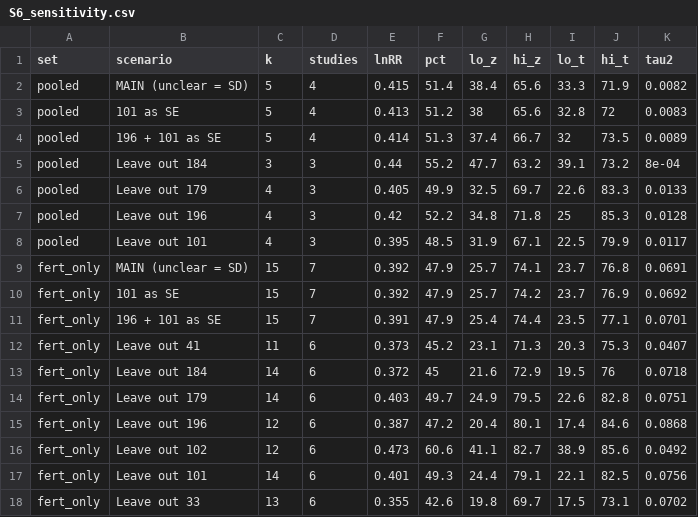
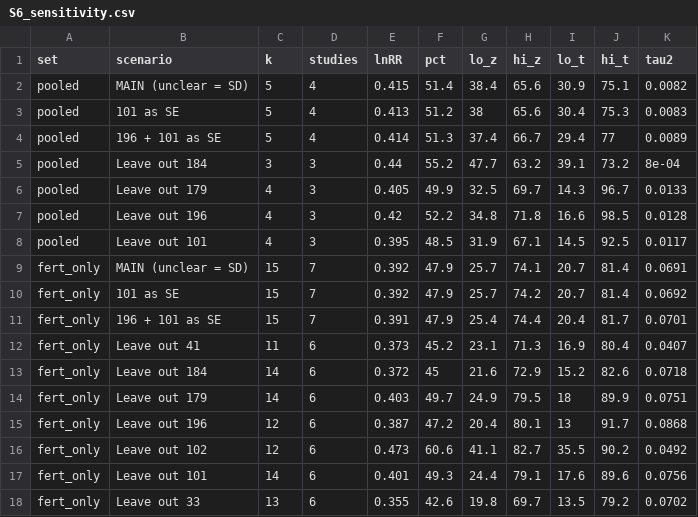
Before and after one commit to hussanafzal/SOC-meta-analysis, a CSV file: results/S6_sensitivity.csv, drawn as a sheet.

```diff
--- a/results/S6_sensitivity.csv
+++ b/results/S6_sensitivity.csv
@@ -1,18 +1,18 @@
 "set","scenario","k","studies","lnRR","pct","lo_z","hi_z","lo_t","hi_t","tau2"
-"pooled","MAIN (unclear = SD)",5,4,0.415,51.4,38.4,65.6,33.3,71.9,0.0082
-"pooled","101 as SE",5,4,0.413,51.2,38,65.6,32.8,72,0.0083
-"pooled","196 + 101 as SE",5,4,0.414,51.3,37.4,66.7,32,73.5,0.0089
+"pooled","MAIN (unclear = SD)",5,4,0.415,51.4,38.4,65.6,30.9,75.1,0.0082
+"pooled","101 as SE",5,4,0.413,51.2,38,65.6,30.4,75.3,0.0083
+"pooled","196 + 101 as SE",5,4,0.414,51.3,37.4,66.7,29.4,77,0.0089
 "pooled","Leave out 184",3,3,0.44,55.2,47.7,63.2,39.1,73.2,8e-04
-"pooled","Leave out 179",4,3,0.405,49.9,32.5,69.7,22.6,83.3,0.0133
-"pooled","Leave out 196",4,3,0.42,52.2,34.8,71.8,25,85.3,0.0128
-"pooled","Leave out 101",4,3,0.395,48.5,31.9,67.1,22.5,79.9,0.0117
-"fert_only","MAIN (unclear = SD)",15,7,0.392,47.9,25.7,74.1,23.7,76.8,0.0691
-"fert_only","101 as SE",15,7,0.392,47.9,25.7,74.2,23.7,76.9,0.0692
-"fert_only","196 + 101 as SE",15,7,0.391,47.9,25.4,74.4,23.5,77.1,0.0701
-"fert_only","Leave out 41",11,6,0.373,45.2,23.1,71.3,20.3,75.3,0.0407
-"fert_only","Leave out 184",14,6,0.372,45,21.6,72.9,19.5,76,0.0718
-"fert_only","Leave out 179",14,6,0.403,49.7,24.9,79.5,22.6,82.8,0.0751
-"fert_only","Leave out 196",12,6,0.387,47.2,20.4,80.1,17.4,84.6,0.0868
-"fert_only","Leave out 102",12,6,0.473,60.6,41.1,82.7,38.9,85.6,0.0492
-"fert_only","Leave out 101",14,6,0.401,49.3,24.4,79.1,22.1,82.5,0.0756
-"fert_only","Leave out 33",13,6,0.355,42.6,19.8,69.7,17.5,73.1,0.0702
+"pooled","Leave out 179",4,3,0.405,49.9,32.5,69.7,14.3,96.7,0.0133
+"pooled","Leave out 196",4,3,0.42,52.2,34.8,71.8,16.6,98.5,0.0128
+"pooled","Leave out 101",4,3,0.395,48.5,31.9,67.1,14.5,92.5,0.0117
+"fert_only","MAIN (unclear = SD)",15,7,0.392,47.9,25.7,74.1,20.7,81.4,0.0691
+"fert_only","101 as SE",15,7,0.392,47.9,25.7,74.2,20.7,81.4,0.0692
+"fert_only","196 + 101 as SE",15,7,0.391,47.9,25.4,74.4,20.4,81.7,0.0701
+"fert_only","Leave out 41",11,6,0.373,45.2,23.1,71.3,16.9,80.4,0.0407
+"fert_only","Leave out 184",14,6,0.372,45,21.6,72.9,15.2,82.6,0.0718
+"fert_only","Leave out 179",14,6,0.403,49.7,24.9,79.5,18,89.9,0.0751
+"fert_only","Leave out 196",12,6,0.387,47.2,20.4,80.1,13,91.7,0.0868
+"fert_only","Leave out 102",12,6,0.473,60.6,41.1,82.7,35.5,90.2,0.0492
+"fert_only","Leave out 101",14,6,0.401,49.3,24.4,79.1,17.6,89.6,0.0756
+"fert_only","Leave out 33",13,6,0.355,42.6,19.8,69.7,13.5,79.2,0.0702
```
Also changed, not shown: results/S6_effect_sizes.csv, results/S6_fert_descriptive.csv, 24 other files.
